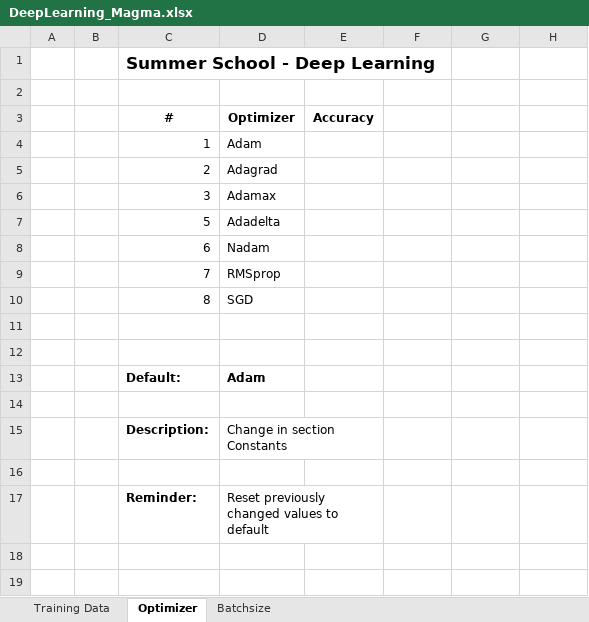
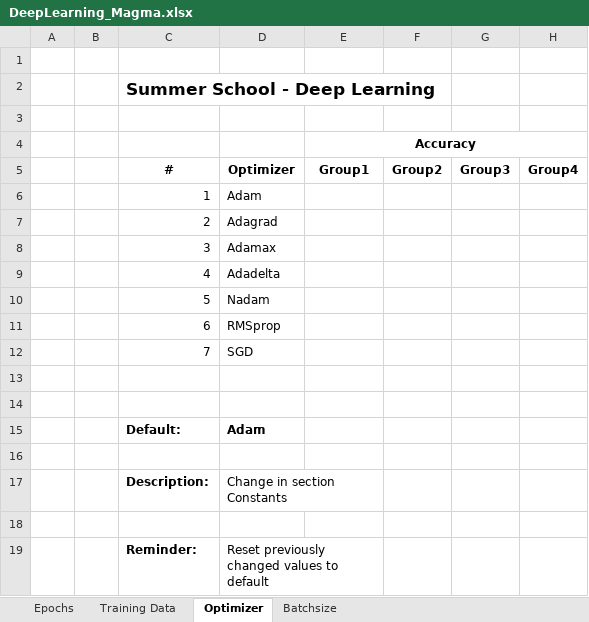
Before and after one commit to keuperj/MLSummerSchool20, an Excel workbook: DeepLearning/DeepLearning_Magma.xlsx, sheet Optimizer, drawn as a sheet; values as stored, in another font and other column widths than the file's, no borders; charts and pictures not drawn; removed rows and columns are numbered as before the commit, all else as after; the diff names each change by its address in the sheet, - before the commit and + after, or states it on an @@ line.

```diff
--- a/DeepLearning/DeepLearning_Magma.xlsx (sheet Optimizer)
+++ b/DeepLearning/DeepLearning_Magma.xlsx (sheet Optimizer)
+sheet tab: Epochs
+row 1: (empty)
-row 3:  |  | # | Optimizer | Accuracy
+row 4:  |  |  |  | Accuracy
+row 5:  |  | # | Optimizer | Group1 | Group2 | Group3 | Group4
+row 9:  |  | 4 | Adadelta
-D10: Adadelta
+D10: Nadam
-D11: Nadam
+D11: RMSprop
-D12: RMSprop
+D12: SGD
-row 10:  |  | 8 | SGD
```
Also changed, not shown: sheet Batchsize, sheet Training Data, charts or pictures, 2 other files.
